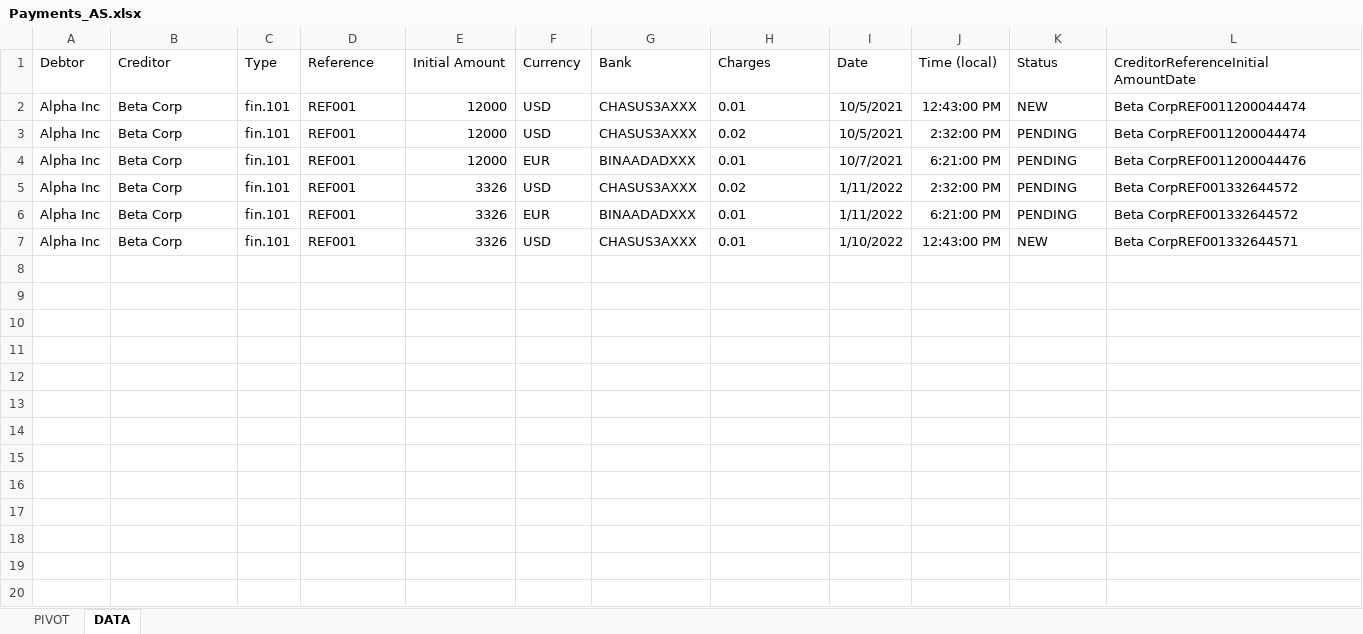
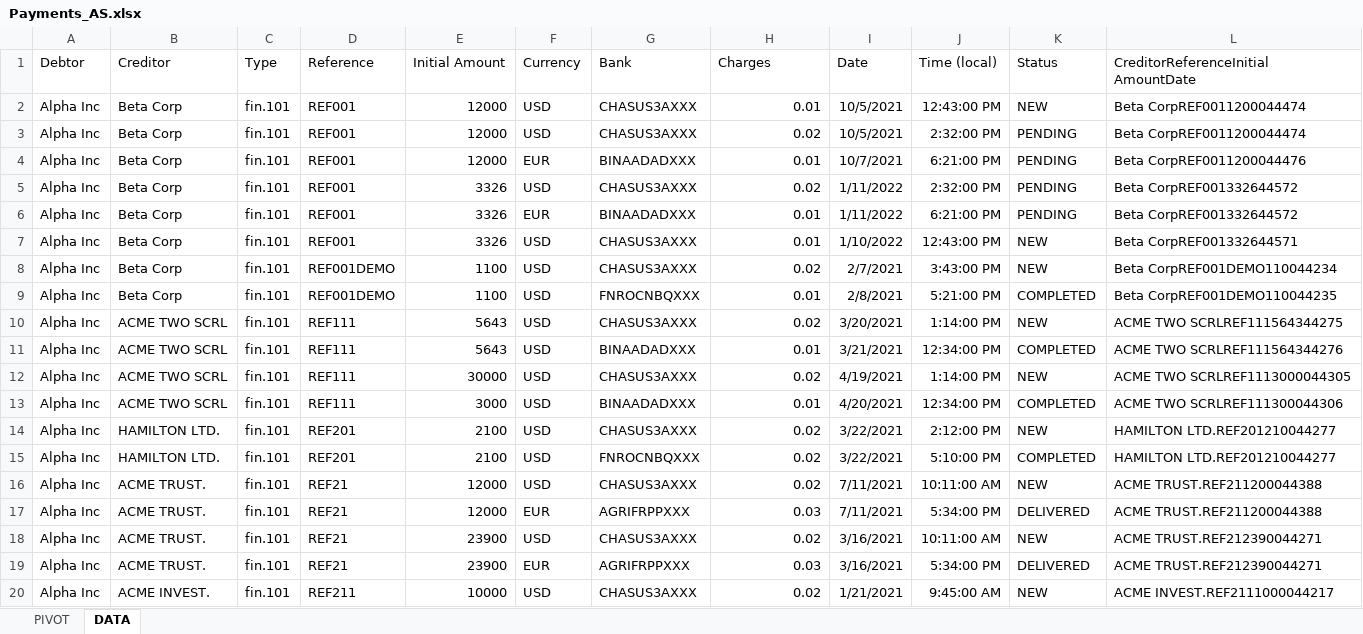
Before and after one commit to shinanna/Project6_Tableau, an Excel workbook: Work_files/Payments_AS.xlsx, sheet DATA, drawn as a sheet; only a part is shown; values as stored, in another font and other column widths than the file's, no borders; the diff covers the shown part only; the diff names each change by its address in the sheet, - before the commit and + after, or states it on an @@ line.

Commit message:
Clean dataset

```diff
--- a/Work_files/Payments_AS.xlsx (sheet DATA)
+++ b/Work_files/Payments_AS.xlsx (sheet DATA)
-H2:H7 alignment: left
+H2:H7 alignment: right
@@ row 8 unhidden: Alpha Inc | Beta Corp | fin.101 | REF001DEMO | 1100 | USD | CHASUS3AXXX | 0.02 | 2/7/2021 | 3:43:00 PM | NEW | Beta CorpREF001DEMO110044234 @@
@@ row 9 unhidden: Alpha Inc | Beta Corp | fin.101 | REF001DEMO | 1100 | USD | FNROCNBQXXX | 0.01 | 2/8/2021 | 5:21:00 PM | COMPLETED | Beta CorpREF001DEMO110044235 @@
@@ row 10 unhidden: Alpha Inc | ACME TWO SCRL | fin.101 | REF111 | 5643 | USD | CHASUS3AXXX | 0.02 | 3/20/2021 | 1:14:00 PM | NEW | ACME TWO SCRLREF111564344275 @@
@@ row 11 unhidden: Alpha Inc | ACME TWO SCRL | fin.101 | REF111 | 5643 | USD | BINAADADXXX | 0.01 | 3/21/2021 | 12:34:00 PM | COMPLETED | ACME TWO SCRLREF111564344276 @@
@@ row 12 unhidden: Alpha Inc | ACME TWO SCRL | fin.101 | REF111 | 30000 | USD | CHASUS3AXXX | 0.02 | 4/19/2021 | 1:14:00 PM | NEW | ACME TWO SCRLREF1113000044305 @@
@@ row 13 unhidden: Alpha Inc | ACME TWO SCRL | fin.101 | REF111 | 3000 | USD | BINAADADXXX | 0.01 | 4/20/2021 | 12:34:00 PM | COMPLETED | ACME TWO SCRLREF111300044306 @@
@@ row 14 unhidden: Alpha Inc | HAMILTON LTD. | fin.101 | REF201 | 2100 | USD | CHASUS3AXXX | 0.02 | 3/22/2021 | 2:12:00 PM | NEW | HAMILTON LTD.REF201210044277 @@
@@ row 15 unhidden: Alpha Inc | HAMILTON LTD. | fin.101 | REF201 | 2100 | USD | FNROCNBQXXX | 0.02 | 3/22/2021 | 5:10:00 PM | COMPLETED | HAMILTON LTD.REF201210044277 @@
@@ row 16 unhidden: Alpha Inc | ACME TRUST. | fin.101 | REF21 | 12000 | USD | CHASUS3AXXX | 0.02 | 7/11/2021 | 10:11:00 AM | NEW | ACME TRUST.REF211200044388 @@
@@ row 17 unhidden: Alpha Inc | ACME TRUST. | fin.101 | REF21 | 12000 | EUR | AGRIFRPPXXX | 0.03 | 7/11/2021 | 5:34:00 PM | DELIVERED | ACME TRUST.REF211200044388 @@
@@ row 18 unhidden: Alpha Inc | ACME TRUST. | fin.101 | REF21 | 23900 | USD | CHASUS3AXXX | 0.02 | 3/16/2021 | 10:11:00 AM | NEW | ACME TRUST.REF212390044271 @@
@@ row 19 unhidden: Alpha Inc | ACME TRUST. | fin.101 | REF21 | 23900 | EUR | AGRIFRPPXXX | 0.03 | 3/16/2021 | 5:34:00 PM | DELIVERED | ACME TRUST.REF212390044271 @@
@@ row 20 unhidden: Alpha Inc | ACME INVEST. | fin.101 | REF211 | 10000 | USD | CHASUS3AXXX | 0.02 | 1/21/2021 | 9:45:00 AM | NEW | ACME INVEST.REF2111000044217 @@
```
Also changed, not shown: 71 hidden or unhidden rows elsewhere in this sheet, 2 other files.
